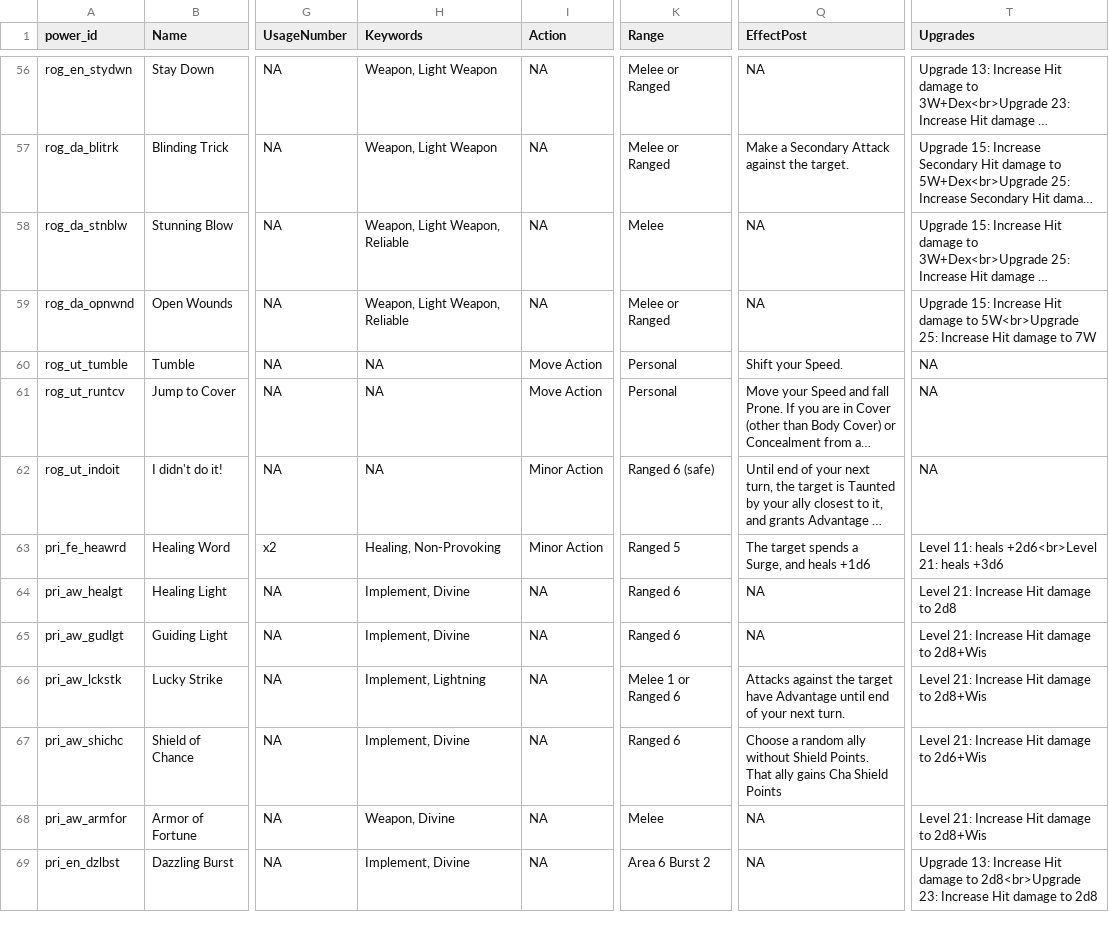
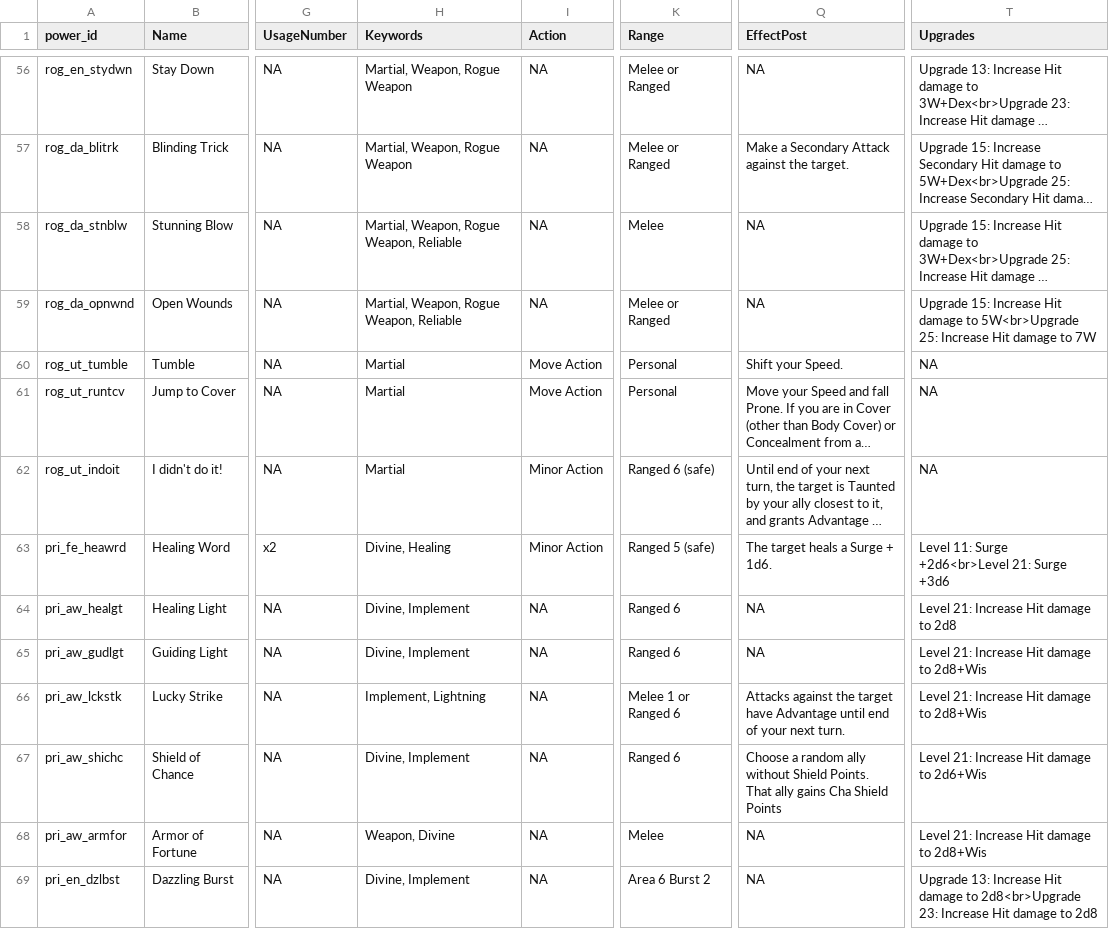
Before and after one commit to capelastegui/sfrpg, a CSV file: inst/raw/character_creation/powers.csv, drawn as a sheet; only a part is shown, gaps mark what is left out; long unchanged cells end in …; the diff covers the shown part only; the diff names each change by its address in the sheet, - before the commit and + after, or states it on an @@ line.

```diff
--- a/inst/raw/character_creation/powers.csv
+++ b/inst/raw/character_creation/powers.csv
-H56:H57 (Keywords): Weapon, Light Weapon
+H56:H57 (Keywords): Martial, Weapon, Rogue Weapon
-H58:H59 (Keywords): Weapon, Light Weapon, Reliable
+H58:H59 (Keywords): Martial, Weapon, Rogue Weapon, Reliable
-H60:H62 (Keywords): NA
+H60:H62 (Keywords): Martial
-H63 (Keywords): Healing, Non-Provoking
+H63 (Keywords): Divine, Healing
-K63 (Range): Ranged 5
+K63 (Range): Ranged 5 (safe)
-Q63 (EffectPost): The target spends a Surge, and heals +1d6
+Q63 (EffectPost): The target heals a Surge + 1d6.
-T63 (Upgrades): Level 11: heals +2d6<br>Level 21: heals +3d6
+T63 (Upgrades): Level 11: Surge +2d6<br>Level 21: Surge +3d6
-H64:H65 (Keywords): Implement, Divine
+H64:H65 (Keywords): Divine, Implement
-H67 (Keywords): Implement, Divine
+H67 (Keywords): Divine, Implement
-H69 (Keywords): Implement, Divine
+H69 (Keywords): Divine, Implement
```
Also changed, not shown: 119 edited cells elsewhere in this file.
